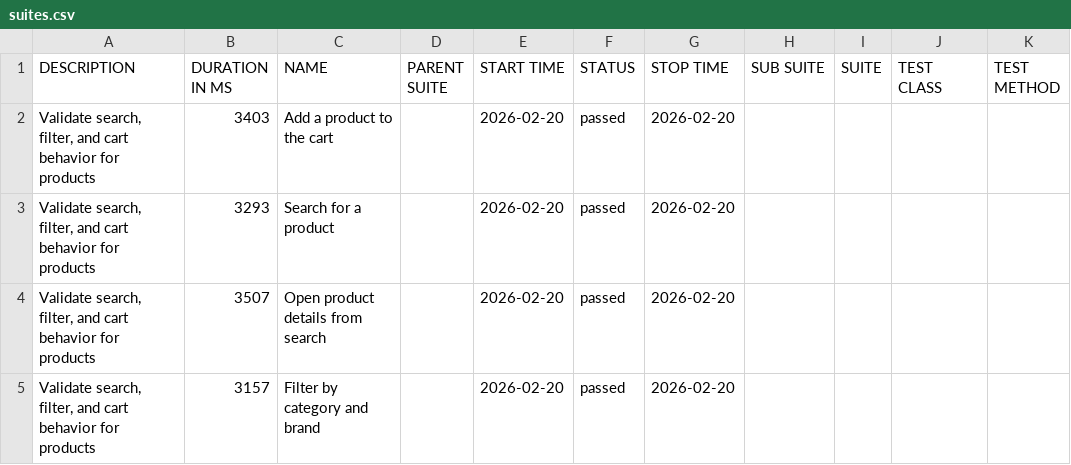
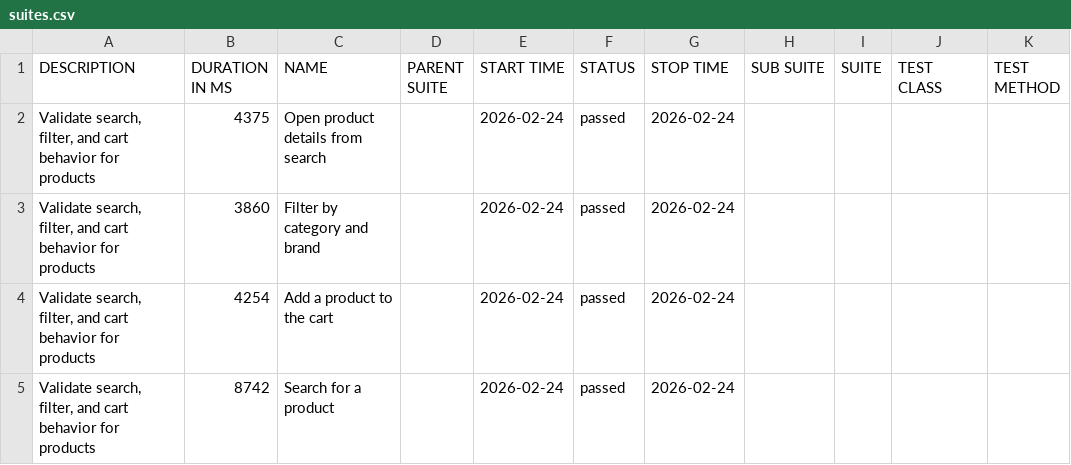
Before and after one commit to GraurM/PracticeSoftTest_TS, a CSV file: allure-report/data/suites.csv, drawn as a sheet.

Commit message:
fix: add allure-cucumberjs reporter to main cucumber config to generate test results

```diff
--- a/allure-report/data/suites.csv
+++ b/allure-report/data/suites.csv
@@ -1,5 +1,5 @@
 "DESCRIPTION","DURATION IN MS","NAME","PARENT SUITE","START TIME","STATUS","STOP TIME","SUB SUITE","SUITE","TEST CLASS","TEST METHOD"
-"Validate search, filter, and cart behavior for products","3403","Add a product to the cart","","2026-02-20","passed","2026-02-20","","","",""
-"Validate search, filter, and cart behavior for products","3293","Search for a product","","2026-02-20","passed","2026-02-20","","","",""
-"Validate search, filter, and cart behavior for products","3507","Open product details from search","","2026-02-20","passed","2026-02-20","","","",""
-"Validate search, filter, and cart behavior for products","3157","Filter by category and brand","","2026-02-20","passed","2026-02-20","","","",""
+"Validate search, filter, and cart behavior for products","4375","Open product details from search","","2026-02-24","passed","2026-02-24","","","",""
+"Validate search, filter, and cart behavior for products","3860","Filter by category and brand","","2026-02-24","passed","2026-02-24","","","",""
+"Validate search, filter, and cart behavior for products","4254","Add a product to the cart","","2026-02-24","passed","2026-02-24","","","",""
+"Validate search, filter, and cart behavior for products","8742","Search for a product","","2026-02-24","passed","2026-02-24","","","",""
```
Also changed, not shown: 38 other files.
